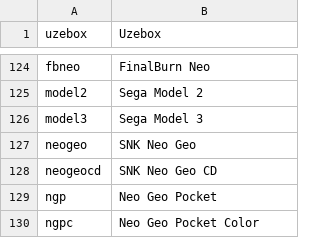
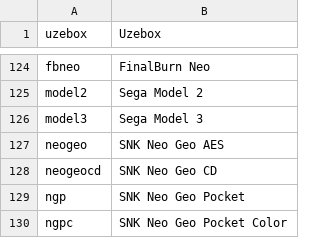
Before and after one commit to WizzardSK/gameflix, a CSV file: systems.csv, drawn as a sheet; only a part is shown, gaps mark what is left out.

Commit message:
Update systems.csv

```diff
--- a/systems.csv
+++ b/systems.csv
@@ -126,5 +126,5 @@ model2,Sega Model 2
 model3,Sega Model 3
-neogeo,SNK Neo Geo
+neogeo,SNK Neo Geo AES
 neogeocd,SNK Neo Geo CD
-ngp,Neo Geo Pocket
-ngpc,Neo Geo Pocket Color
+ngp,SNK Neo Geo Pocket
+ngpc,SNK Neo Geo Pocket Color
```
